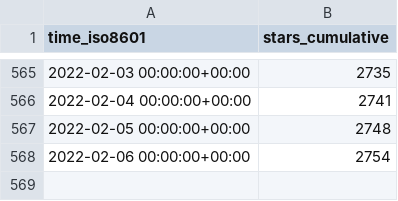
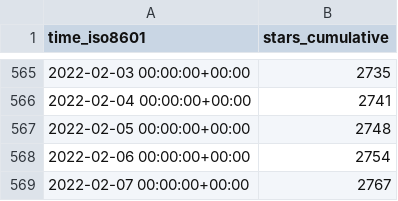
Before and after one commit to fluxcd/community, a CSV file: fluxcd/flux2/ghrs-data/stargazers.csv, drawn as a sheet; only a part is shown, gaps mark what is left out; the diff names each change by its address in the sheet, - before the commit and + after, or states it on an @@ line.

```diff
--- a/fluxcd/flux2/ghrs-data/stargazers.csv
+++ b/fluxcd/flux2/ghrs-data/stargazers.csv
+row 569: 2022-02-07 00:00:00+00:00 | 2767
```
